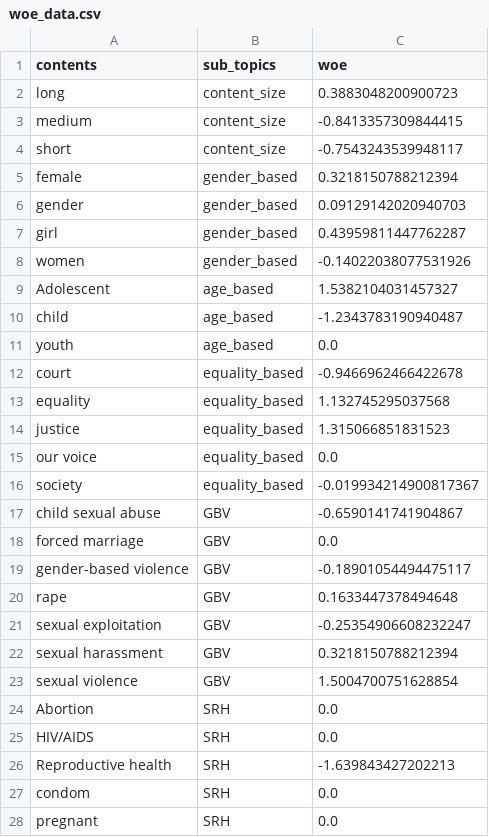
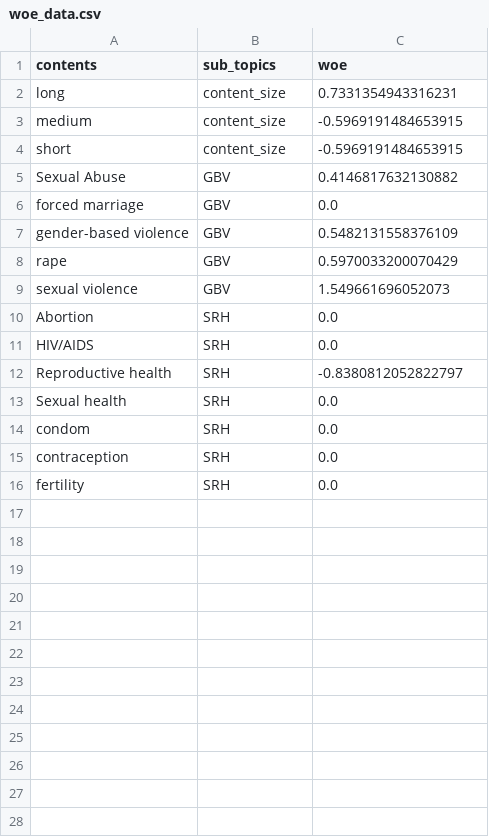
Before and after one commit to yonycherkos/SRH-GBV, a CSV file: data/woe_data.csv, drawn as a sheet.

```diff
--- a/data/woe_data.csv
+++ b/data/woe_data.csv
@@ -1,28 +1,16 @@
 contents,sub_topics,woe
-long,content_size,0.3883048200900723
-medium,content_size,-0.8413357309844415
-short,content_size,-0.7543243539948117
-female,gender_based,0.3218150788212394
-gender,gender_based,0.09129142020940703
-girl,gender_based,0.43959811447762287
-women,gender_based,-0.14022038077531926
-Adolescent,age_based,1.5382104031457327
-child,age_based,-1.2343783190940487
-youth,age_based,0.0
-court,equality_based,-0.9466962466422678
-equality,equality_based,1.132745295037568
-justice,equality_based,1.315066851831523
-our voice,equality_based,0.0
-society,equality_based,-0.019934214900817367
-child sexual abuse,GBV,-0.6590141741904867
+long,content_size,0.7331354943316231
+medium,content_size,-0.5969191484653915
+short,content_size,-0.5969191484653915
+Sexual Abuse,GBV,0.4146817632130882
 forced marriage,GBV,0.0
-gender-based violence,GBV,-0.18901054494475117
-rape,GBV,0.1633447378494648
-sexual exploitation,GBV,-0.25354906608232247
-sexual harassment,GBV,0.3218150788212394
-sexual violence,GBV,1.5004700751628854
+gender-based violence,GBV,0.5482131558376109
+rape,GBV,0.5970033200070429
+sexual violence,GBV,1.549661696052073
 Abortion,SRH,0.0
 HIV/AIDS,SRH,0.0
-Reproductive health,SRH,-1.639843427202213
+Reproductive health,SRH,-0.8380812052822797
+Sexual health,SRH,0.0
 condom,SRH,0.0
-pregnant,SRH,0.0
+contraception,SRH,0.0
+fertility,SRH,0.0
```
Also changed, not shown: 14 other files.
